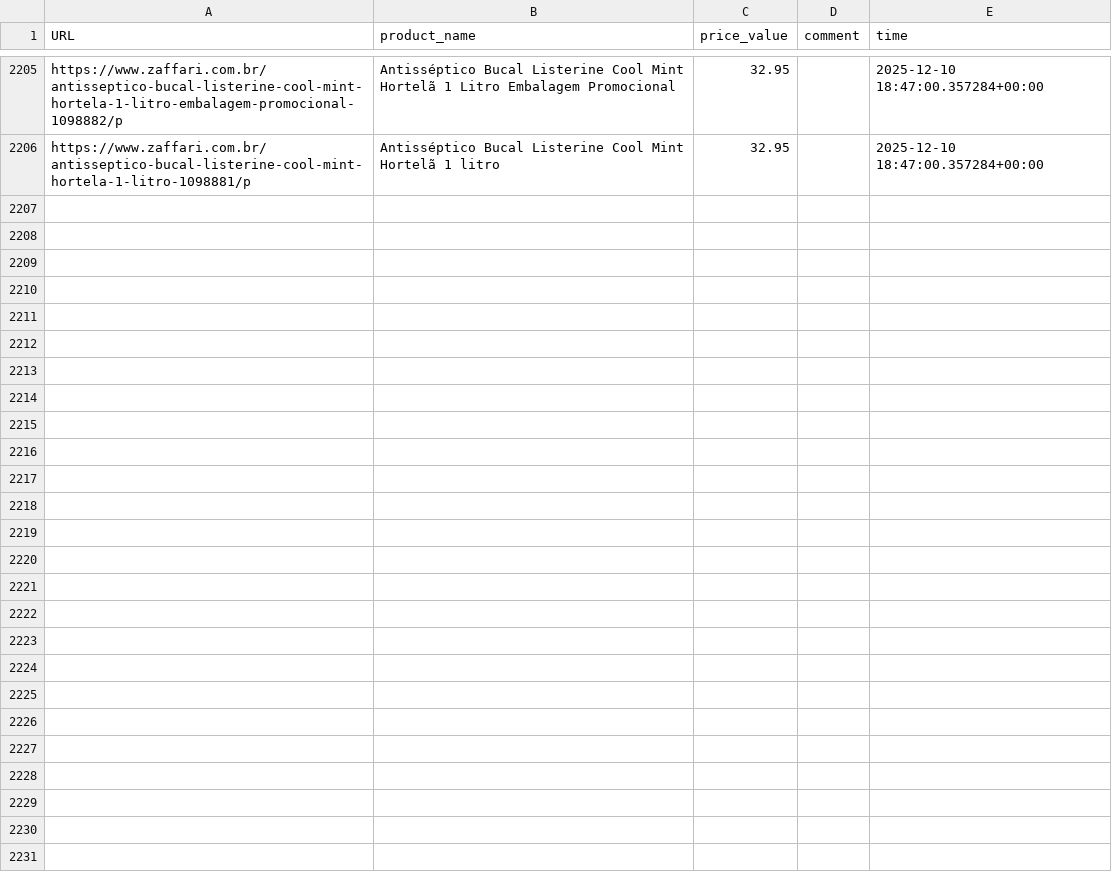
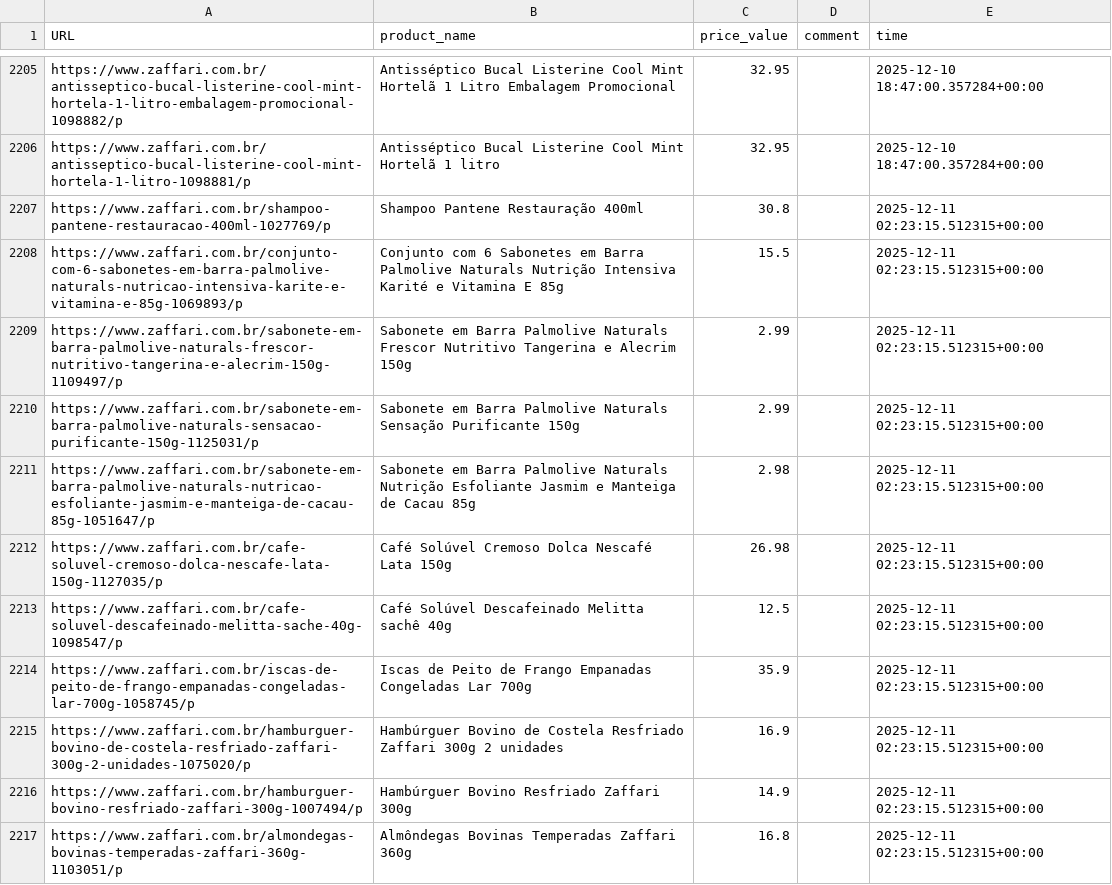
Before and after one commit to GustavoBrunelli/grocery-store-price-insights, a CSV file: database_price.csv, drawn as a sheet; only a part is shown, gaps mark what is left out; the diff covers the shown part only; the diff names each change by its address in the sheet, - before the commit and + after, or states it on an @@ line.

```diff
--- a/database_price.csv
+++ b/database_price.csv
+row 2207: https://www.zaffari.com.br/shampoo-pantene-restauracao-400ml-1027769/p | Shampoo Pantene Restauração 400ml | 30.8 |  | 2025-12-11 02:23:15.512315+00:00
+row 2208: https://www.zaffari.com.br/conjunto-com-6-sabonetes-em-barra-palmolive-naturals-nutricao-intensiva-karite-e-vitamina-e-85g-1069893/p | Conjunto com 6 Sabonetes em Barra Palmolive Naturals Nutrição Intensiva Karité e Vitamina E 85g | 15.5 |  | 2025-12-11 02:23:15.512315+00:00
+row 2209: https://www.zaffari.com.br/sabonete-em-barra-palmolive-naturals-frescor-nutritivo-tangerina-e-alecrim-150g-1109497/p | Sabonete em Barra Palmolive Naturals Frescor Nutritivo Tangerina e Alecrim 150g | 2.99 |  | 2025-12-11 02:23:15.512315+00:00
+row 2210: https://www.zaffari.com.br/sabonete-em-barra-palmolive-naturals-sensacao-purificante-150g-1125031/p | Sabonete em Barra Palmolive Naturals Sensação Purificante 150g | 2.99 |  | 2025-12-11 02:23:15.512315+00:00
+row 2211: https://www.zaffari.com.br/sabonete-em-barra-palmolive-naturals-nutricao-esfoliante-jasmim-e-manteiga-de-cacau-85g-1051647/p | Sabonete em Barra Palmolive Naturals Nutrição Esfoliante Jasmim e Manteiga de Cacau 85g | 2.98 |  | 2025-12-11 02:23:15.512315+00:00
+row 2212: https://www.zaffari.com.br/cafe-soluvel-cremoso-dolca-nescafe-lata-150g-1127035/p | Café Solúvel Cremoso Dolca Nescafé Lata 150g | 26.98 |  | 2025-12-11 02:23:15.512315+00:00
+row 2213: https://www.zaffari.com.br/cafe-soluvel-descafeinado-melitta-sache-40g-1098547/p | Café Solúvel Descafeinado Melitta sachê 40g | 12.5 |  | 2025-12-11 02:23:15.512315+00:00
+row 2214: https://www.zaffari.com.br/iscas-de-peito-de-frango-empanadas-congeladas-lar-700g-1058745/p | Iscas de Peito de Frango Empanadas Congeladas Lar 700g | 35.9 |  | 2025-12-11 02:23:15.512315+00:00
+row 2215: https://www.zaffari.com.br/hamburguer-bovino-de-costela-resfriado-zaffari-300g-2-unidades-1075020/p | Hambúrguer Bovino de Costela Resfriado Zaffari 300g 2 unidades | 16.9 |  | 2025-12-11 02:23:15.512315+00:00
+row 2216: https://www.zaffari.com.br/hamburguer-bovino-resfriado-zaffari-300g-1007494/p | Hambúrguer Bovino Resfriado Zaffari 300g | 14.9 |  | 2025-12-11 02:23:15.512315+00:00
+row 2217: https://www.zaffari.com.br/almondegas-bovinas-temperadas-zaffari-360g-1103051/p | Almôndegas Bovinas Temperadas Zaffari 360g | 16.8 |  | 2025-12-11 02:23:15.512315+00:00
```
Also changed, not shown: 10 added rows elsewhere in this file.
